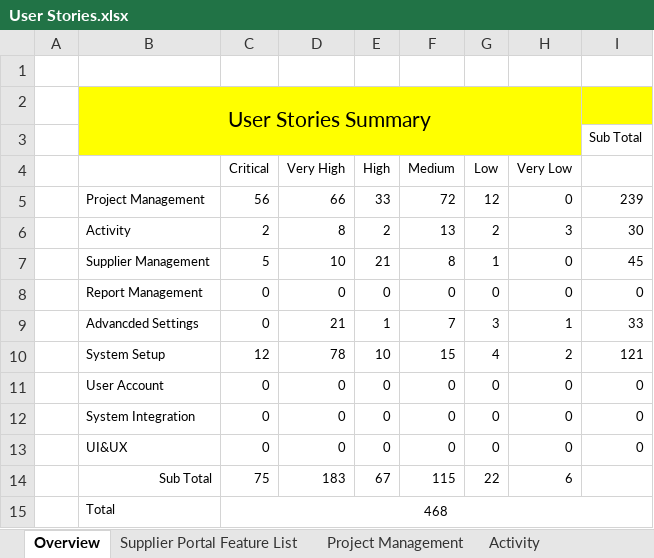
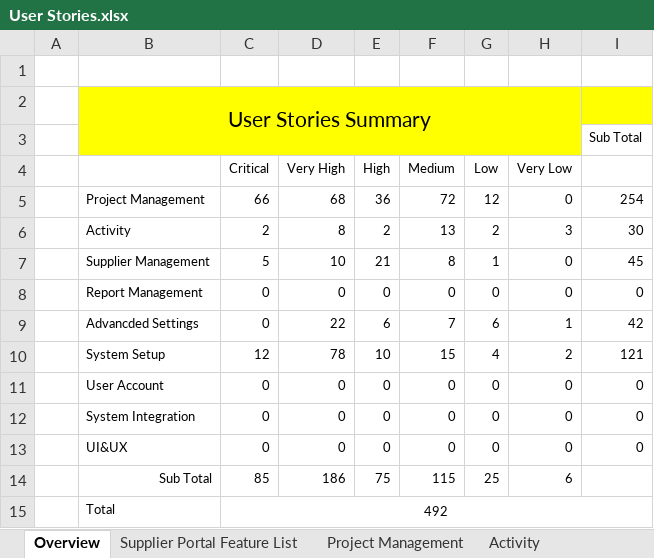
Before and after one commit to zyw9963/YFVE-supplier-portal, an Excel workbook: projects/YanFeng/02 System Design/User Stories/User Stories.xlsx, sheet Overview, drawn as a sheet; values as stored, in another font and other column widths than the file's, no borders; the diff names each change by its address in the sheet, - before the commit and + after, or states it on an @@ line.

```diff
--- a/projects/YanFeng/02 System Design/User Stories/User Stories.xlsx (sheet Overview)
+++ b/projects/YanFeng/02 System Design/User Stories/User Stories.xlsx (sheet Overview)
-C5 (Critical): 56
+C5 (Critical): 66
-D5 (Very High): 66
+D5 (Very High): 68
-E5 (High): 33
+E5 (High): 36
-I5: 239
+I5: 254
-D9 (Very High): 21
+D9 (Very High): 22
-E9 (High): 1
+E9 (High): 6
-G9 (Low): 3
+G9 (Low): 6
-I9: 33
+I9: 42
-C14 (Critical): 75
+C14 (Critical): 85
-D14 (Very High): 183
+D14 (Very High): 186
-E14 (High): 67
+E14 (High): 75
-G14 (Low): 22
+G14 (Low): 25
-C15 (Critical): 468
+C15 (Critical): 492
```
Also changed, not shown: sheet Project Management, sheet Advanced Settings, sheet User Account, time recording/Steven Wang_Attendance Records List_2018-06.xlsx, 1 other file.
